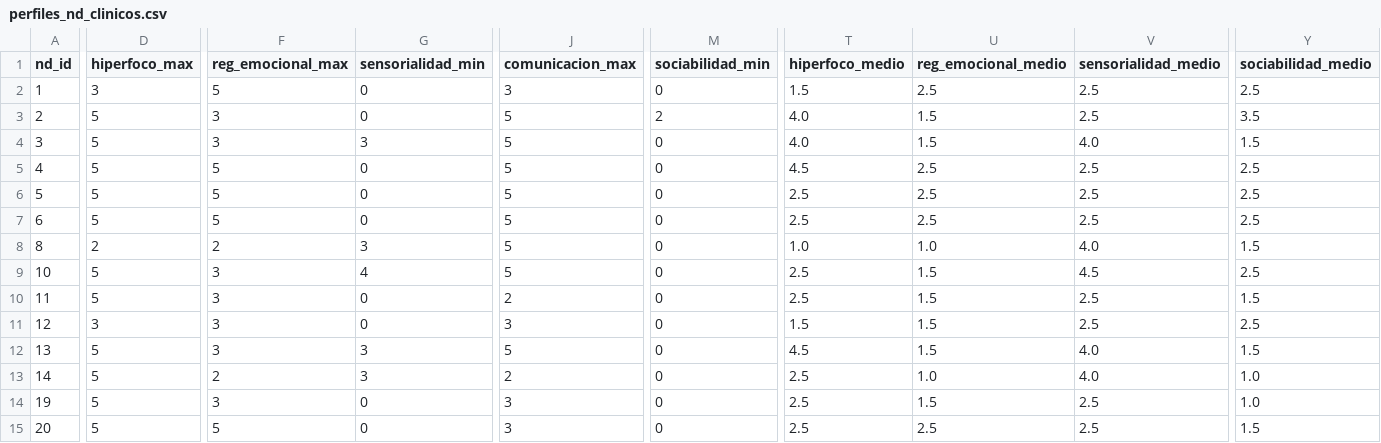
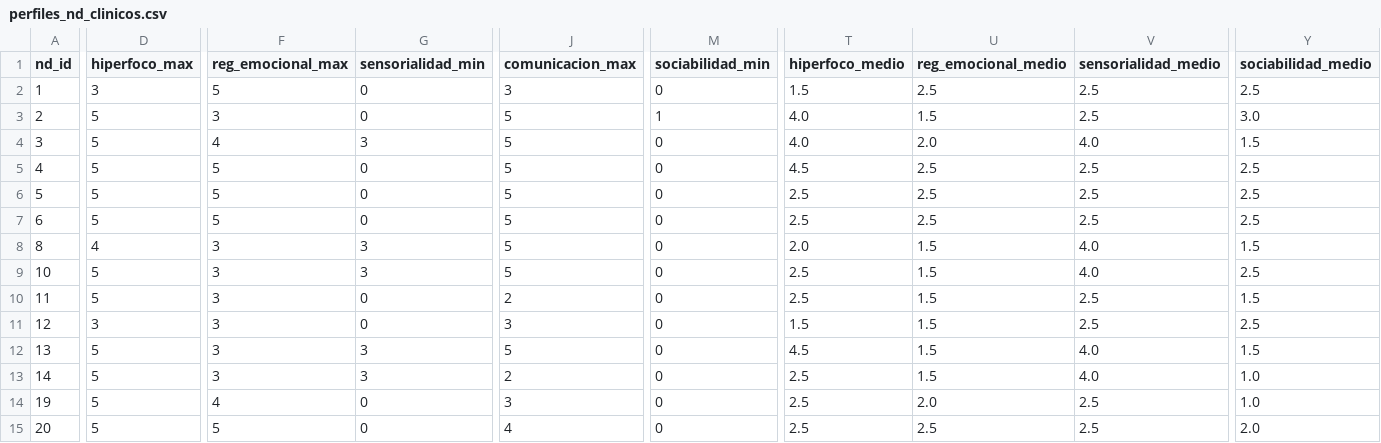
Before and after one commit to JezabelSr/Seidr, a CSV file: universos/perfiles_nd_clinicos.csv, drawn as a sheet; only a part is shown, gaps mark what is left out; the diff covers the shown part only; the diff names each change by its address in the sheet, - before the commit and + after, or states it on an @@ line.

```diff
--- a/universos/perfiles_nd_clinicos.csv
+++ b/universos/perfiles_nd_clinicos.csv
-M3 (sociabilidad_min): 2
+M3 (sociabilidad_min): 1
-Y3 (sociabilidad_medio): 3.5
+Y3 (sociabilidad_medio): 3.0
-F4 (reg_emocional_max): 3
+F4 (reg_emocional_max): 4
-U4 (reg_emocional_medio): 1.5
+U4 (reg_emocional_medio): 2.0
-D8 (hiperfoco_max): 2
+D8 (hiperfoco_max): 4
-F8 (reg_emocional_max): 2
+F8 (reg_emocional_max): 3
-T8 (hiperfoco_medio): 1.0
+T8 (hiperfoco_medio): 2.0
-U8 (reg_emocional_medio): 1.0
+U8 (reg_emocional_medio): 1.5
-G9 (sensorialidad_min): 4
+G9 (sensorialidad_min): 3
-V9 (sensorialidad_medio): 4.5
+V9 (sensorialidad_medio): 4.0
-F13 (reg_emocional_max): 2
+F13 (reg_emocional_max): 3
-U13 (reg_emocional_medio): 1.0
+U13 (reg_emocional_medio): 1.5
-F14 (reg_emocional_max): 3
+F14 (reg_emocional_max): 4
-U14 (reg_emocional_medio): 1.5
+U14 (reg_emocional_medio): 2.0
-J15 (comunicacion_max): 3
+J15 (comunicacion_max): 4
-Y15 (sociabilidad_medio): 1.5
+Y15 (sociabilidad_medio): 2.0
```
Also changed, not shown: 6 edited cells elsewhere in this file, universos/criaturas.csv, 3 other files.
